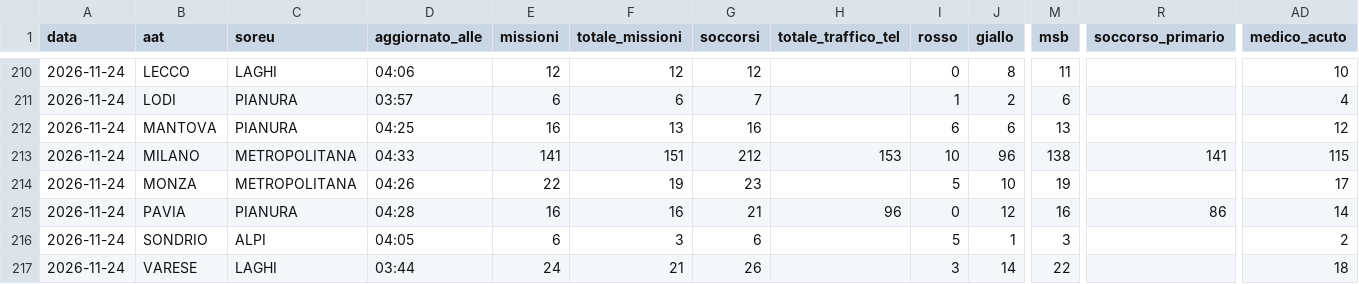
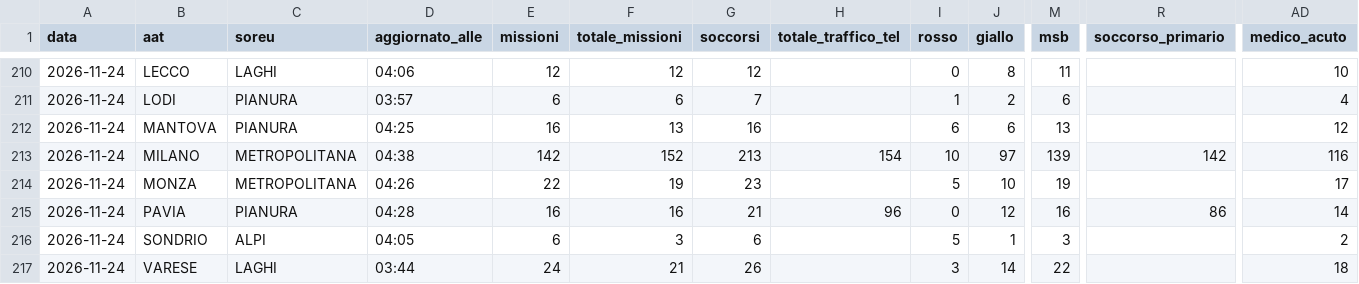
Before and after one commit to Alvarez2009-svg/4r3u1, a CSV file: data/giornaliero.csv, drawn as a sheet; only a part is shown, gaps mark what is left out; the diff names each change by its address in the sheet, - before the commit and + after, or states it on an @@ line.

```diff
--- a/data/giornaliero.csv
+++ b/data/giornaliero.csv
-D213 (aggiornato_alle): 04:33
+D213 (aggiornato_alle): 04:38
-E213 (missioni): 141
+E213 (missioni): 142
-F213 (totale_missioni): 151
+F213 (totale_missioni): 152
-G213 (soccorsi): 212
+G213 (soccorsi): 213
-H213 (totale_traffico_tel): 153
+H213 (totale_traffico_tel): 154
-J213 (giallo): 96
+J213 (giallo): 97
-M213 (msb): 138
+M213 (msb): 139
-R213 (soccorso_primario): 141
+R213 (soccorso_primario): 142
-AD213 (medico_acuto): 115
+AD213 (medico_acuto): 116
```
Also changed, not shown: 2 other files.
